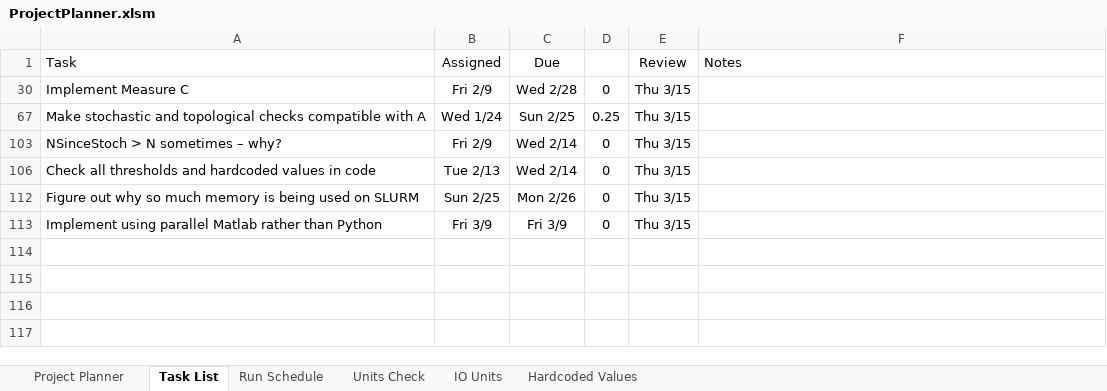
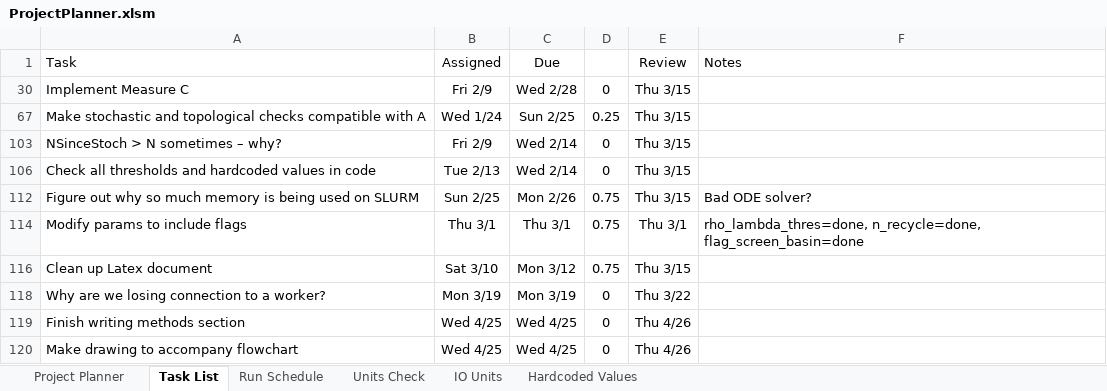
Before and after one commit to rossngreenwood/eternal_inflation, an Excel workbook: ProjectPlanner.xlsm, sheet Task List, drawn as a sheet; values as stored, in another font and other column widths than the file's, no borders; conditional formats and table styles not drawn; removed rows and columns are numbered as before the commit, all else as after; the diff names each change by its address in the sheet, - before the commit and + after, or states it on an @@ line.

```diff
--- a/ProjectPlanner.xlsm (sheet Task List)
+++ b/ProjectPlanner.xlsm (sheet Task List)
-D112: 0
+D112: 0.75
-F112 (Notes): (empty)
+F112 (Notes): Bad ODE solver?
-row 113: Implement using parallel Matlab rather than Python | Fri 3/9 | Fri 3/9 | 0 | Thu 3/15
@@ row 114 unhidden: Modify params to include flags | Thu 3/1 | Thu 3/1 | 0.75 | Thu 3/1 | rho_lambda_thres=done, n_recycle=done, flag_screen_basin=done @@
+row 116: Clean up Latex document | Sat 3/10 | Mon 3/12 | 0.75 | Thu 3/15
+row 118: Why are we losing connection to a worker? | Mon 3/19 | Mon 3/19 | 0 | Thu 3/22
+row 119: Finish writing methods section | Wed 4/25 | Wed 4/25 | 0 | Thu 4/26
+row 120: Make drawing to accompany flowchart | Wed 4/25 | Wed 4/25 | 0 | Thu 4/26
```
Also changed, not shown: hidden cells, 2 other files.
